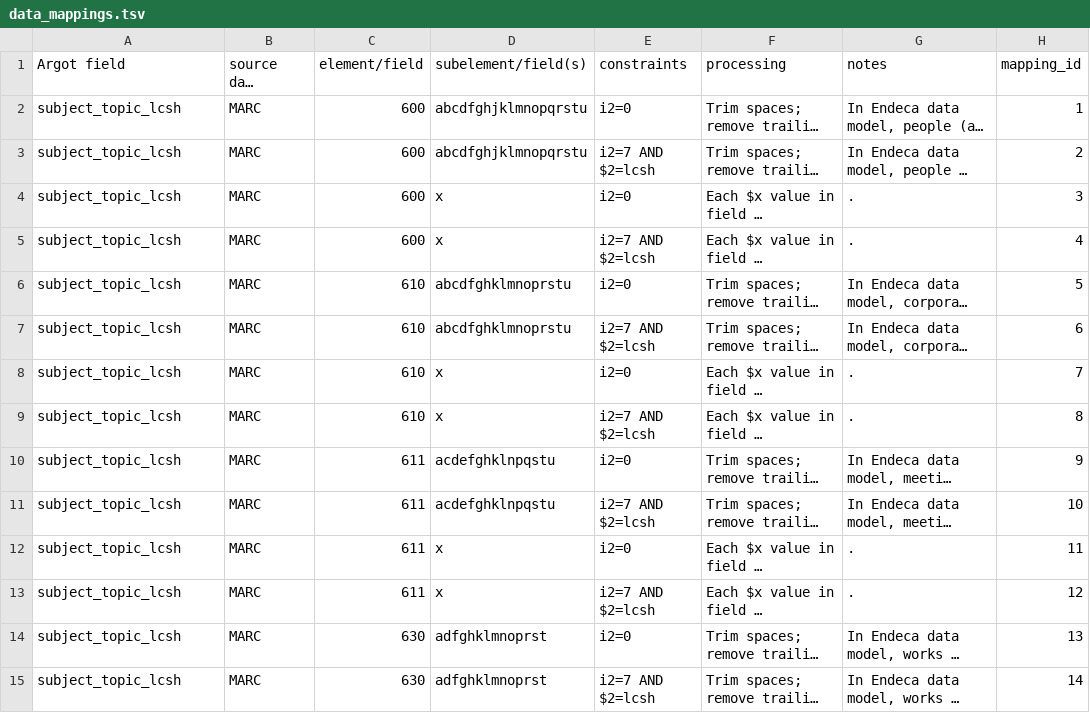
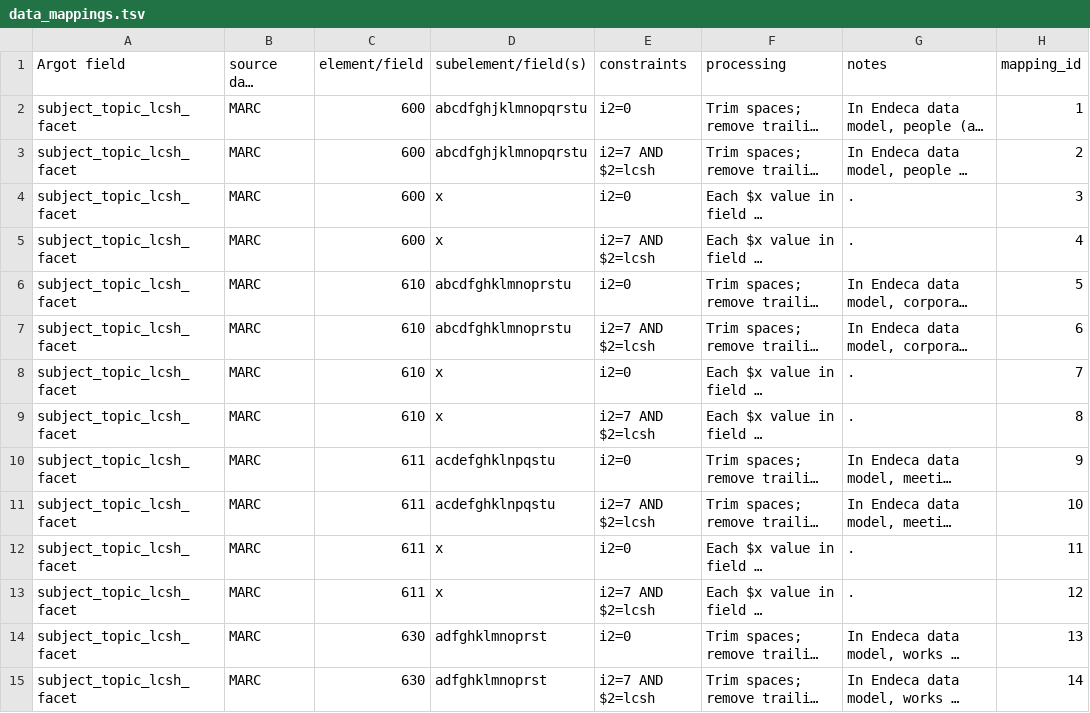
Before and after one commit to trln/data-documentation, a TSV file: map_to_argot/data_mappings.tsv, drawn as a sheet; only a part is shown; long unchanged cells end in …; the diff covers the shown part only; the diff names each change by its address in the sheet, - before the commit and + after, or states it on an @@ line.

```diff
--- a/map_to_argot/data_mappings.tsv
+++ b/map_to_argot/data_mappings.tsv
-A2:A15 (Argot field): subject_topic_lcsh
+A2:A15 (Argot field): subject_topic_lcsh_facet
```
Also changed, not shown: 19 edited cells elsewhere in this file, argot/argot_fields.tsv.
